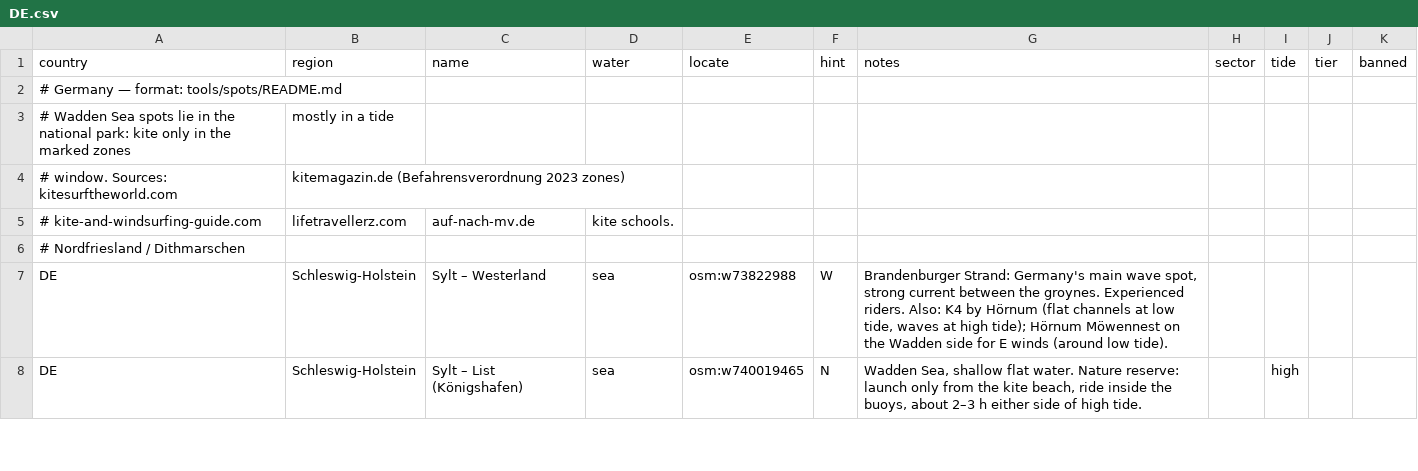
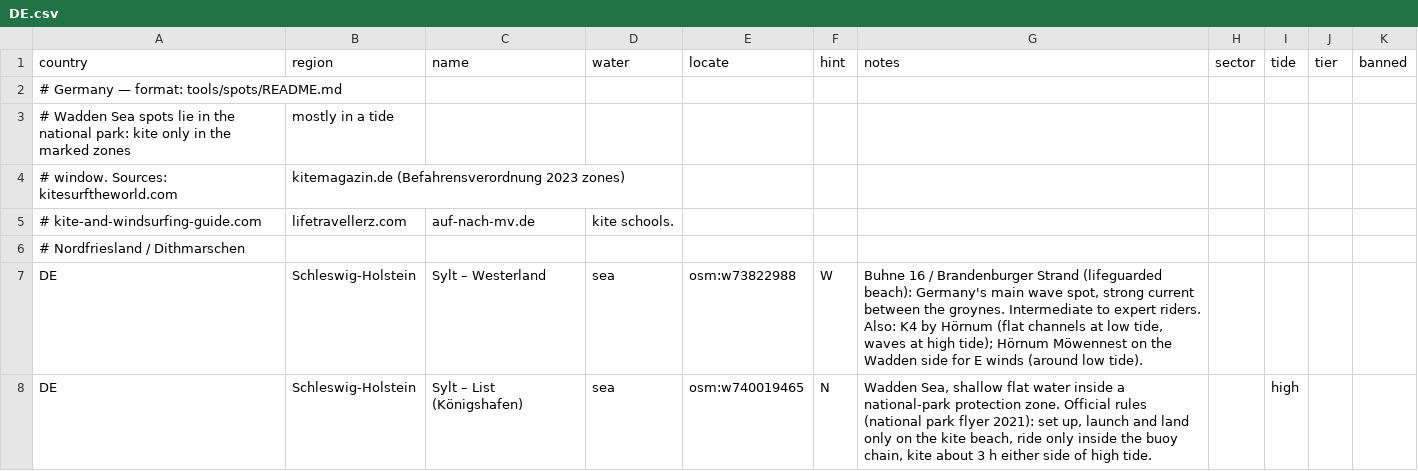
Before and after one commit to benjcvd/wheretokite, a CSV file: tools/spots/DE.csv, drawn as a sheet; only a part is shown; the diff covers the shown part only.

```diff
--- a/tools/spots/DE.csv
+++ b/tools/spots/DE.csv
@@ -6,3 +6,3 @@ country,region,name,water,locate,hint,notes,sector,tide,tier,banned
 # Nordfriesland / Dithmarschen
-DE,Schleswig-Holstein,Sylt – Westerland,sea,osm:w73822988,W,"Brandenburger Strand: Germany's main wave spot, strong current between the groynes. Experienced riders. Also: K4 by Hörnum (flat channels at low tide, waves at high tide); Hörnum Möwennest on the Wadden side for E winds (around low tide).",,,,
-DE,Schleswig-Holstein,Sylt – List (Königshafen),sea,osm:w740019465,N,"Wadden Sea, shallow flat water. Nature reserve: launch only from the kite beach, ride inside the buoys, about 2–3 h either side of high tide.",,high,,
+DE,Schleswig-Holstein,Sylt – Westerland,sea,osm:w73822988,W,"Buhne 16 / Brandenburger Strand (lifeguarded beach): Germany's main wave spot, strong current between the groynes. Intermediate to expert riders. Also: K4 by Hörnum (flat channels at low tide, waves at high tide); Hörnum Möwennest on the Wadden side for E winds (around low tide).",,,,
+DE,Schleswig-Holstein,Sylt – List (Königshafen),sea,osm:w740019465,N,"Wadden Sea, shallow flat water inside a national-park protection zone. Official rules (national park flyer 2021): set up, launch and land only on the kite beach, ride only inside the buoy chain, kite about 3 h either side of high tide.",,high,,
```
Also changed, not shown: 4 edited cells elsewhere in this file, tools/spots/validation/status.csv, 1 other file.
